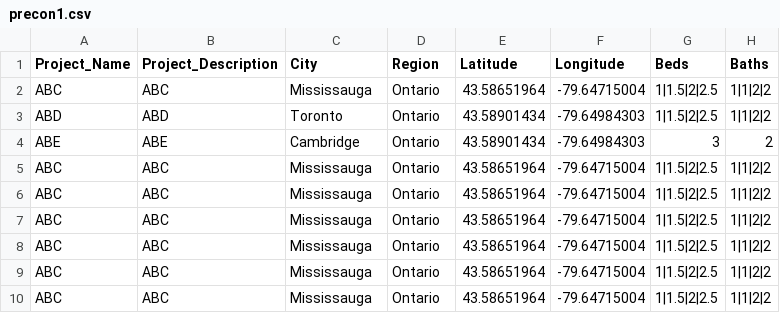
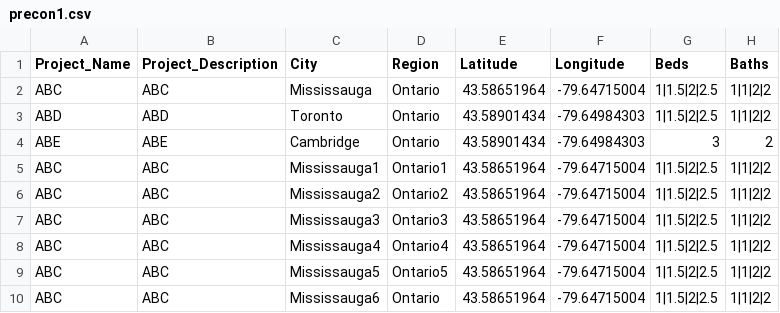
Before and after one commit to djain4/precon, a CSV file: src/csv/precon1.csv, drawn as a sheet; only a part is shown; the diff names each change by its address in the sheet, - before the commit and + after, or states it on an @@ line.

```diff
--- a/src/csv/precon1.csv
+++ b/src/csv/precon1.csv
-C5 (City): Mississauga
+C5 (City): Mississauga1
-D5 (Region): Ontario
+D5 (Region): Ontario1
-C6 (City): Mississauga
+C6 (City): Mississauga2
-D6 (Region): Ontario
+D6 (Region): Ontario2
-C7 (City): Mississauga
+C7 (City): Mississauga3
-D7 (Region): Ontario
+D7 (Region): Ontario3
-C8 (City): Mississauga
+C8 (City): Mississauga4
-D8 (Region): Ontario
+D8 (Region): Ontario4
-C9 (City): Mississauga
+C9 (City): Mississauga5
-D9 (Region): Ontario
+D9 (Region): Ontario5
-C10 (City): Mississauga
+C10 (City): Mississauga6
```
Also changed, not shown: 1 other file.
